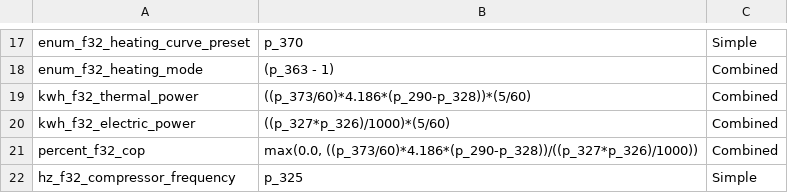
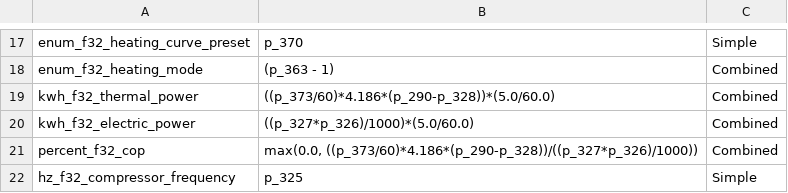
Before and after one commit to adlarcastra/mappings, a CSV file: insmart_aurora_3.csv, drawn as a sheet; only a part is shown, gaps mark what is left out.

```diff
--- a/insmart_aurora_3.csv
+++ b/insmart_aurora_3.csv
@@ -18,4 +18,4 @@
 "enum_f32_heating_mode",(p_363 - 1),Combined
-"kwh_f32_thermal_power",((p_373/60)*4.186*(p_290-p_328))*(5/60),Combined
-"kwh_f32_electric_power",((p_327*p_326)/1000)*(5/60),Combined
+"kwh_f32_thermal_power",((p_373/60)*4.186*(p_290-p_328))*(5.0/60.0),Combined
+"kwh_f32_electric_power",((p_327*p_326)/1000)*(5.0/60.0),Combined
 "percent_f32_cop","max(0.0, ((p_373/60)*4.186*(p_290-p_328))/((p_327*p_326)/1000))",Combined
```
Also changed, not shown: insmart_aurora_2.csv.
